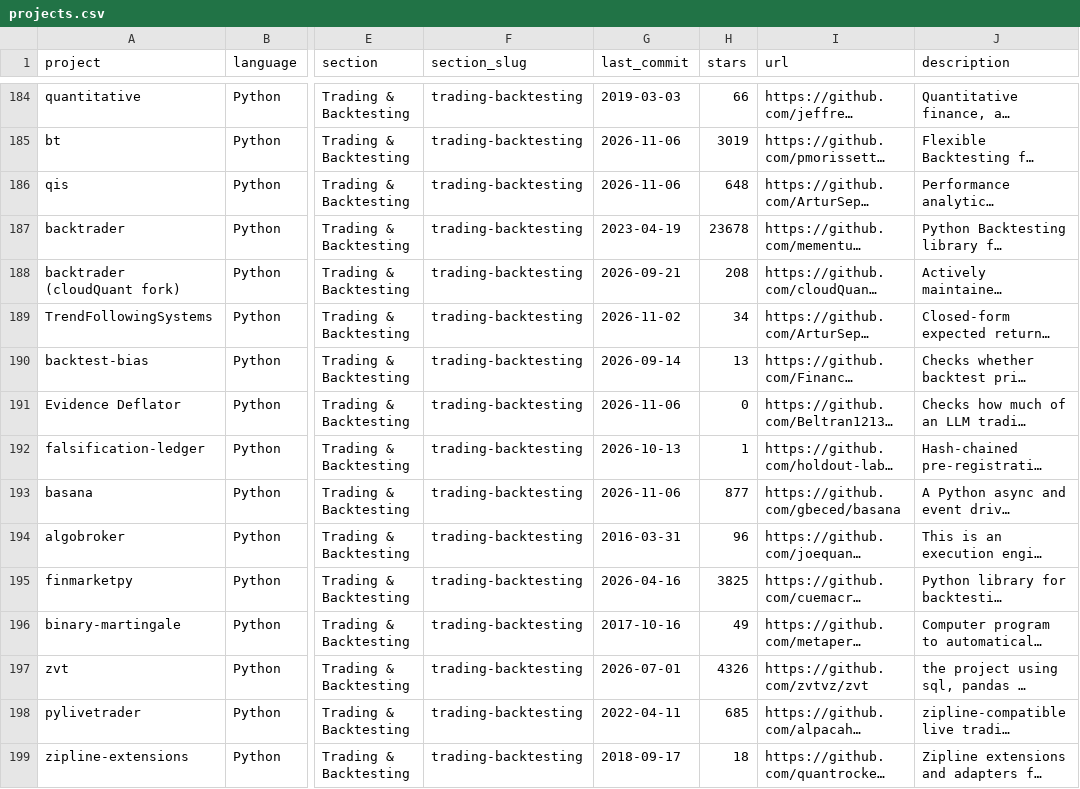
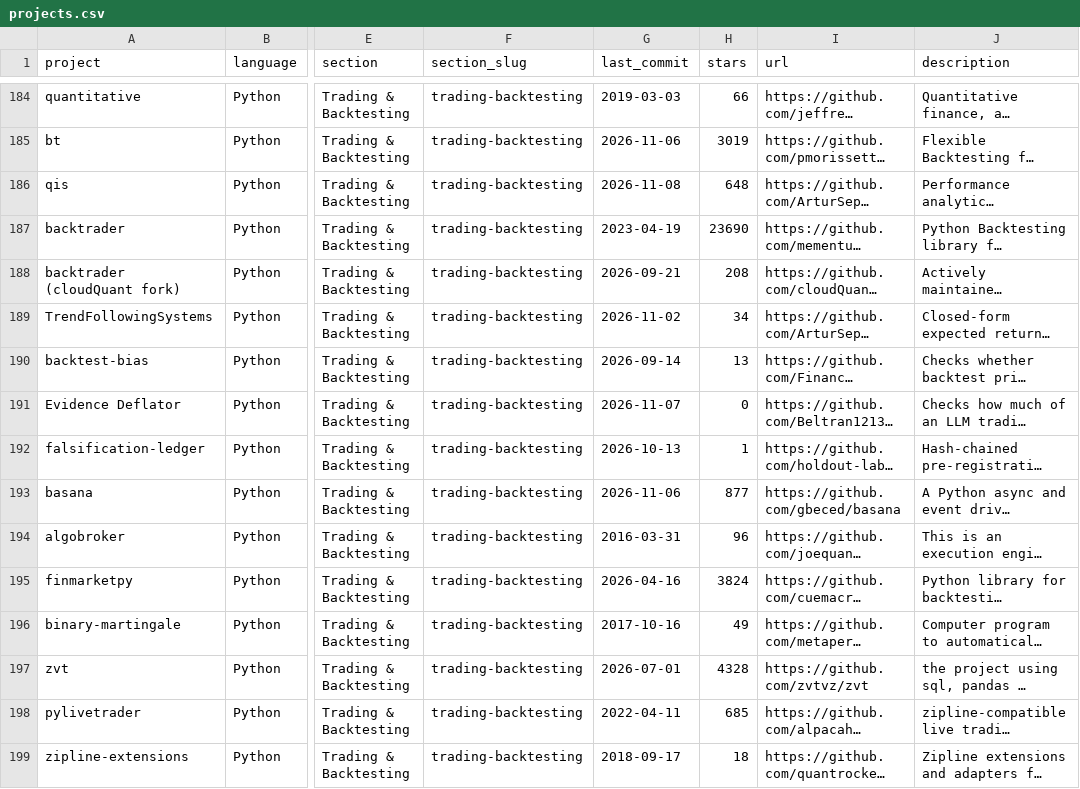
Before and after one commit to illbebach/awesome-quant, a CSV file: projects.csv, drawn as a sheet; only a part is shown, gaps mark what is left out; long unchanged cells end in …; the diff covers the shown part only; the diff names each change by its address in the sheet, - before the commit and + after, or states it on an @@ line.

```diff
--- a/projects.csv
+++ b/projects.csv
-G186 (last_commit): 2026-11-06
+G186 (last_commit): 2026-11-08
-H187 (stars): 23678
+H187 (stars): 23690
-G191 (last_commit): 2026-11-06
+G191 (last_commit): 2026-11-07
-H195 (stars): 3825
+H195 (stars): 3824
-H197 (stars): 4326
+H197 (stars): 4328
```
Also changed, not shown: 184 edited cells elsewhere in this file, 1 other file.
